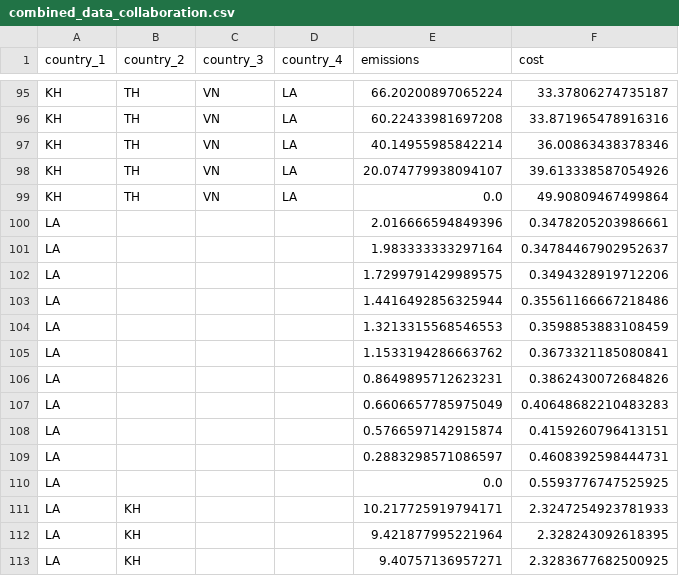
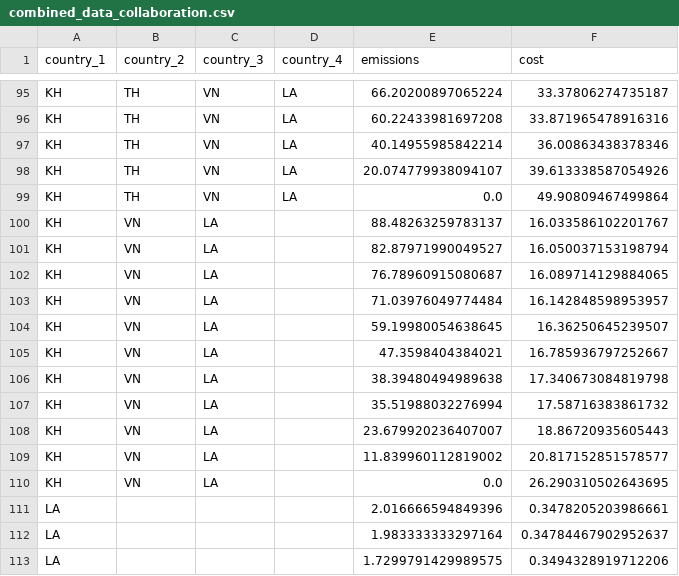
Before and after one commit to ConclusionNL/global-mitigation-potential-atlas, a CSV file: Src/Frontend/gmpa-web/script/vue/apps/home/stores/autarky-and-collaboration-data/combined_data_collaboration.csv, drawn as a sheet; only a part is shown, gaps mark what is left out; the shorter side is filled out with more unchanged rows; the diff names each change by its address in the sheet, - before the commit and + after, or states it on an @@ line.

Commit message:
#126 update data files

```diff
--- a/Src/Frontend/gmpa-web/script/vue/apps/home/stores/autarky-and-collaboration-data/combined_data_collaboration.csv
+++ b/Src/Frontend/gmpa-web/script/vue/apps/home/stores/autarky-and-collaboration-data/combined_data_collaboration.csv
+row 100: KH | VN | LA |  | 88.48263259783137 | 16.033586102201767
+row 101: KH | VN | LA |  | 82.87971990049527 | 16.050037153198794
+row 102: KH | VN | LA |  | 76.78960915080687 | 16.089714129884065
+row 103: KH | VN | LA |  | 71.03976049774484 | 16.142848598953957
+row 104: KH | VN | LA |  | 59.19980054638645 | 16.36250645239507
+row 105: KH | VN | LA |  | 47.3598404384021 | 16.785936797252667
+row 106: KH | VN | LA |  | 38.39480494989638 | 17.340673084819798
+row 107: KH | VN | LA |  | 35.51988032276994 | 17.58716383861732
+row 108: KH | VN | LA |  | 23.679920236407007 | 18.86720935605443
+row 109: KH | VN | LA |  | 11.839960112819002 | 20.817152851578577
+row 110: KH | VN | LA |  | 0.0 | 26.290310502643695
```
Also changed, not shown: Src/Frontend/gmpa-web/script/vue/apps/home/stores/autarky-and-collaboration-data/combined_data_autarky.csv, Src/Frontend/gmpa-web/script/vue/apps/home/stores/autarky-and-collaboration-data/heatmap_autarky.csv, 3 other files.
